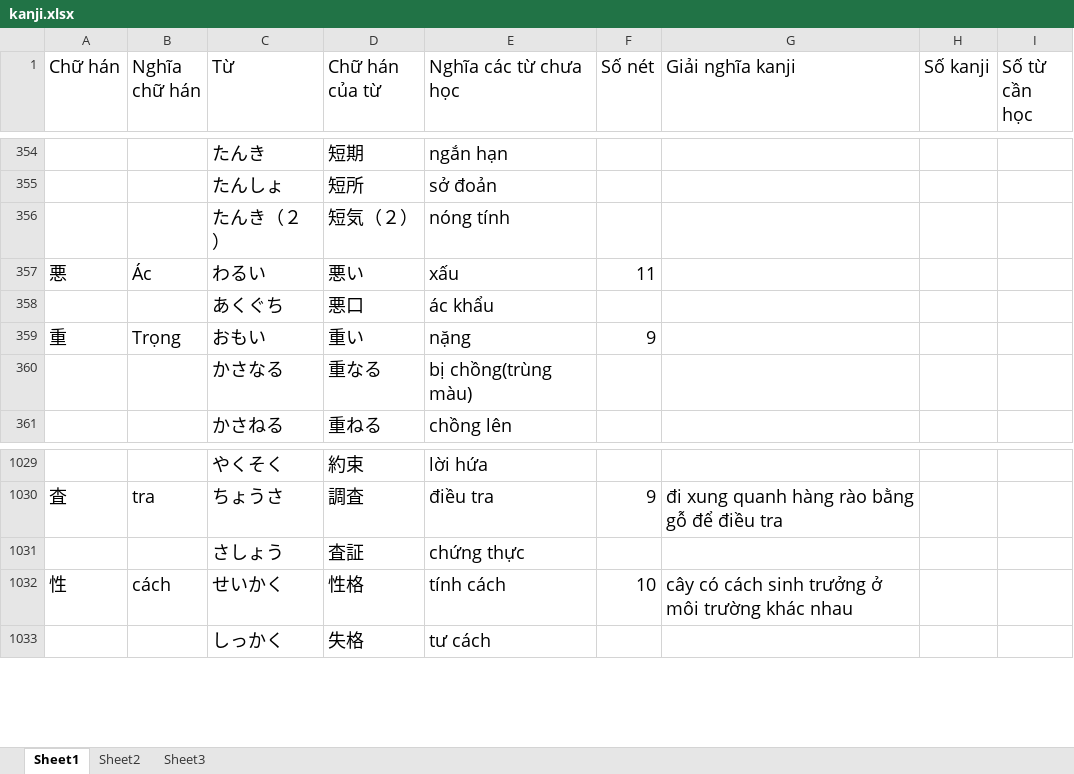
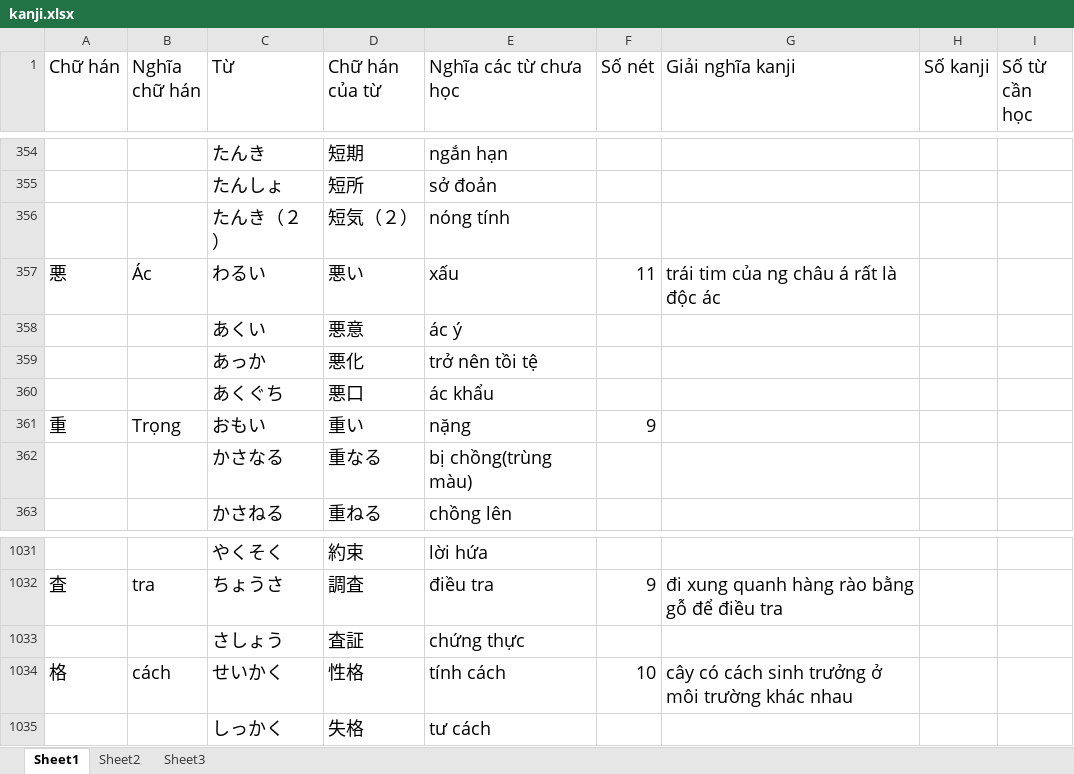
Before and after one commit to v2kt95/kanji_learning_Website, an Excel workbook: kanji.xlsx, sheet Sheet1, drawn as a sheet; only a part is shown, gaps mark what is left out; values as stored, in another font and other column widths than the file's, no borders; addresses are those after the commit; the diff covers the shown part only; the diff names each change by its address in the sheet, - before the commit and + after, or states it on an @@ line.

Commit message:
update kanji file

```diff
--- a/kanji.xlsx (sheet Sheet1)
+++ b/kanji.xlsx (sheet Sheet1)
-G357 (Giải nghĩa kanji): (empty)
+G357 (Giải nghĩa kanji): trái tim của ng châu á rất là độc ác
+row 358:  |  | あくい | 悪意 | ác ý
+row 359:  |  | あっか | 悪化 | trở nên tồi tệ
-A1034 (Chữ hán): 性
+A1034 (Chữ hán): 格
```
Also changed, not shown: 22 added rows and 2 edited cells elsewhere in this sheet.
